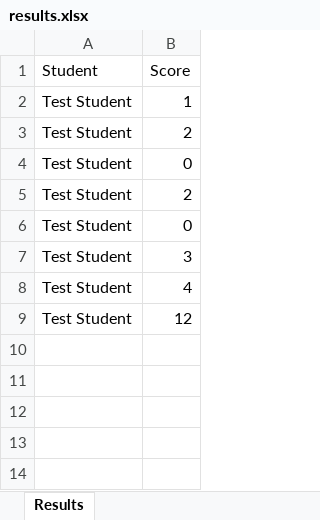
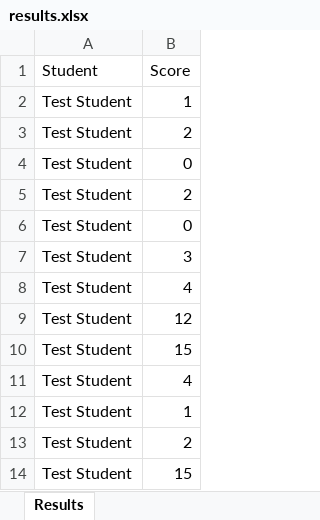
Before and after one commit to Ishaanjain14/Quiz, an Excel workbook: results.xlsx, sheet Results, drawn as a sheet; values as stored, in another font and other column widths than the file's, no borders; the diff names each change by its address in the sheet, - before the commit and + after, or states it on an @@ line.

```diff
--- a/results.xlsx (sheet Results)
+++ b/results.xlsx (sheet Results)
+row 10: Test Student | 15
+row 11: Test Student | 4
+row 12: Test Student | 1
+row 13: Test Student | 2
+row 14: Test Student | 15
```
Also changed, not shown: 3 other files.
